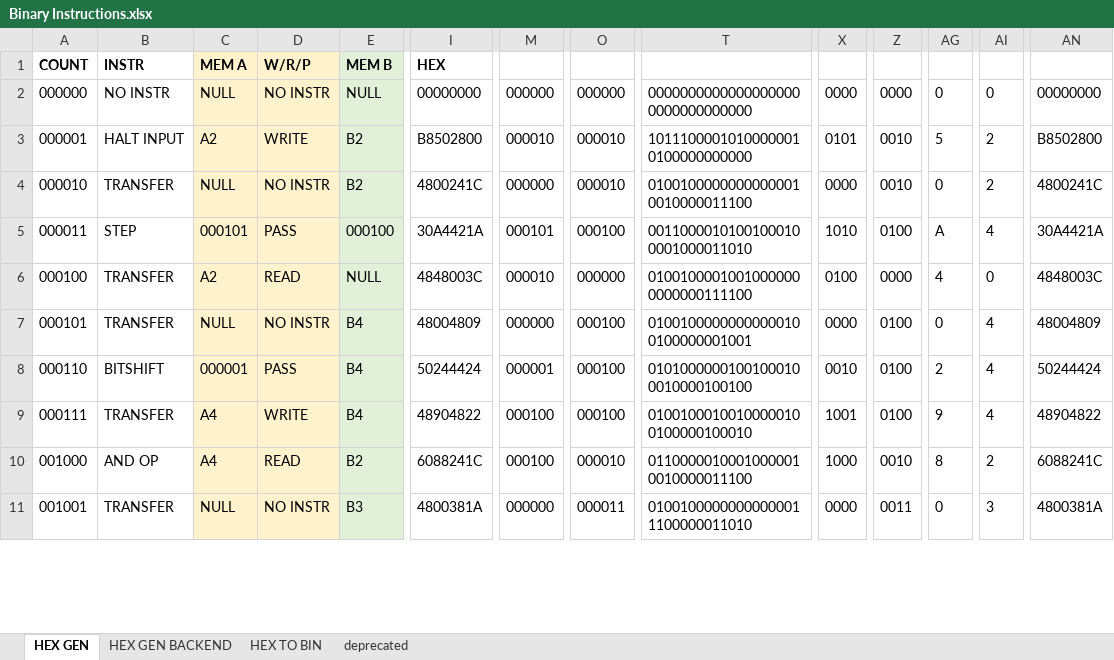
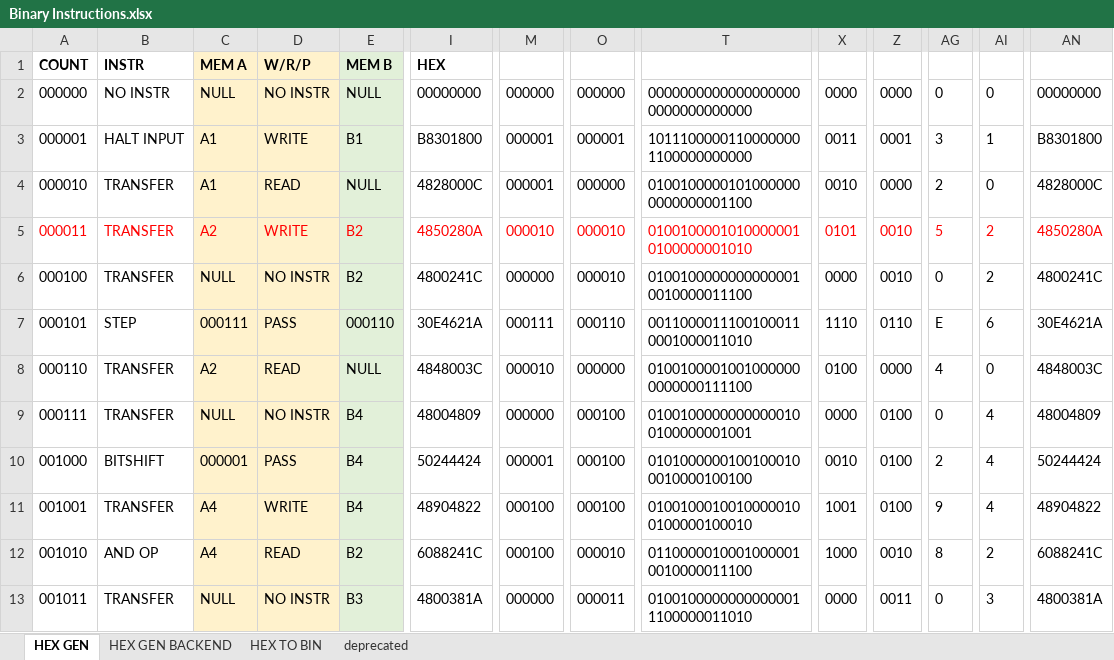
Before and after one commit to romanjan-das-2/CircuitDesign, an Excel workbook: Instructions/Binary Instructions.xlsx, sheet HEX GEN, drawn as a sheet; only a part is shown, gaps mark what is left out; values as stored, in another font and other column widths than the file's, no borders; addresses are those after the commit; rows hold the shown columns only; the diff covers the shown part only; the diff names each change by its address in the sheet, - before the commit and + after, or states it on an @@ line.

```diff
--- a/Instructions/Binary Instructions.xlsx (sheet HEX GEN)
+++ b/Instructions/Binary Instructions.xlsx (sheet HEX GEN)
-C3: A2
+C3: A1
-E3: B2
+E3: B1
-I3: B8502800
+I3: B8301800
-M3: 000010
+M3: 000001
-O3: 000010
+O3: 000001
-T3: 10111000010100000010100000000000
+T3: 10111000001100000001100000000000
-X3: 0101
+X3: 0011
-Z3: 0010
+Z3: 0001
-AG3: 5
+AG3: 3
-AI3: 2
+AI3: 1
-AN3: B8502800
+AN3: B8301800
+row 4: 000010 | TRANSFER | A1 | READ | NULL | 4828000C | 000001 | 000000 | 01001000001010000000000000001100 | 0010 | 0000 | 2 | 0 | 4828000C
+row 5: 000011 | TRANSFER | A2 | WRITE | B2 | 4850280A | 000010 | 000010 | 01001000010100000010100000001010 | 0101 | 0010 | 5 | 2 | 4850280A
-A6: 000010
+A6: 000100
-A7: 000011
+A7: 000101
-C7: 000101
+C7: 000111
-E7: 000100
+E7: 000110
-I7: 30A4421A
+I7: 30E4621A
-M7: 000101
+M7: 000111
-O7: 000100
+O7: 000110
-T7: 00110000101001000100001000011010
+T7: 00110000111001000110001000011010
-X7: 1010
+X7: 1110
-Z7: 0100
+Z7: 0110
-AG7: A
+AG7: E
-AI7: 4
+AI7: 6
-AN7: 30A4421A
+AN7: 30E4621A
-A8: 000100
+A8: 000110
-A9: 000101
+A9: 000111
-A10: 000110
+A10: 001000
-A11: 000111
+A11: 001001
-A12: 001000
+A12: 001010
-A13: 001001
+A13: 001011
```
Also changed, not shown: 14 added rows, 16 removed rows and 34 edited cells elsewhere in this sheet, formulas that keep their value, 2 other files.
